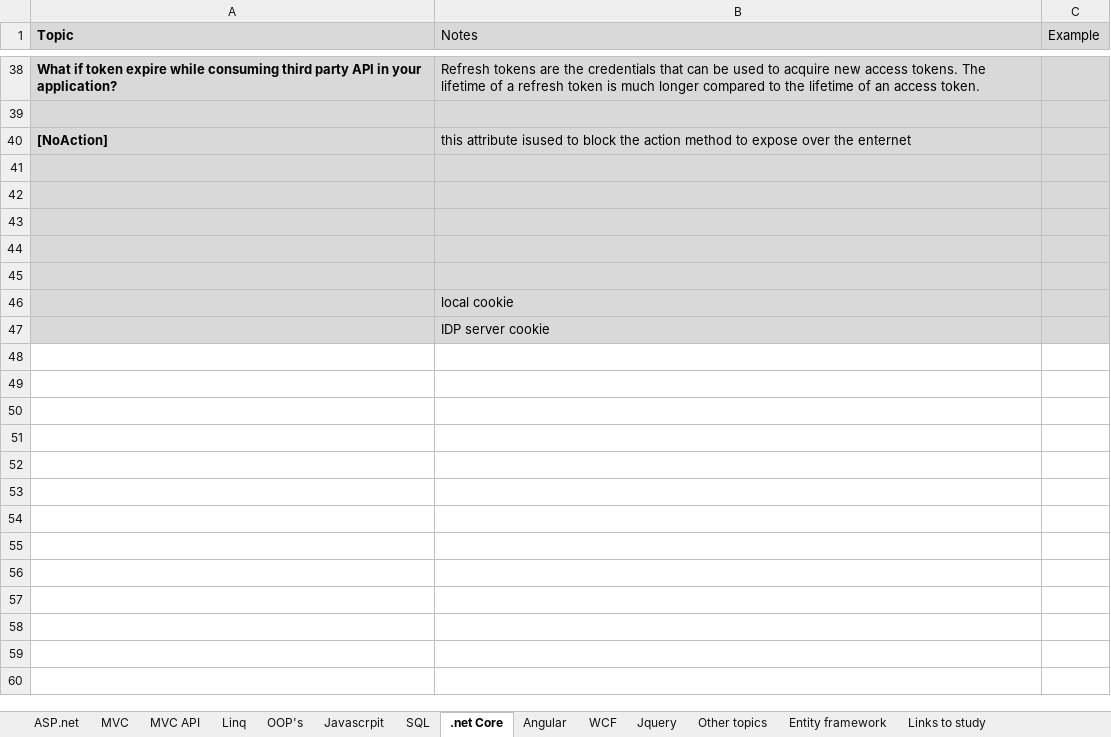
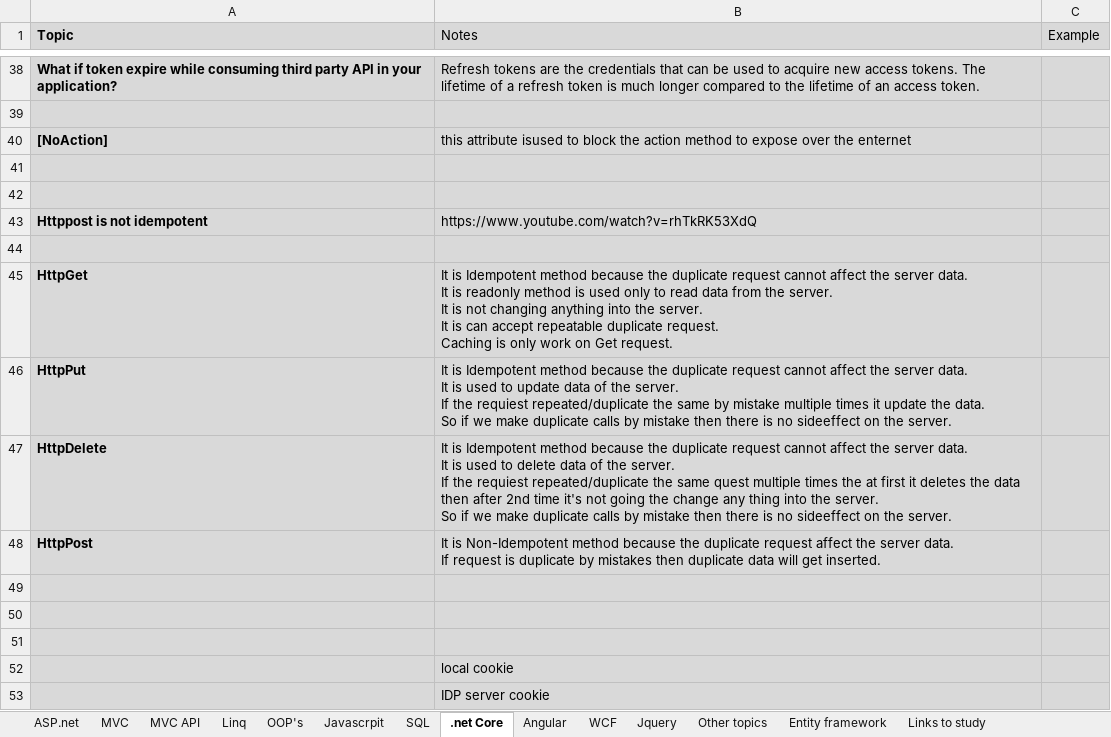
Before and after one commit to SameerBowade/Documents, an Excel workbook: Quick Notes.xlsx, sheet .net Core, drawn as a sheet; only a part is shown, gaps mark what is left out; values as stored, in another font and other column widths than the file's, no borders; ↵ is a line break in a cell; the diff names each change by its address in the sheet, - before the commit and + after, or states it on an @@ line.

```diff
--- a/Quick Notes.xlsx (sheet .net Core)
+++ b/Quick Notes.xlsx (sheet .net Core)
+row 43: Httppost is not idempotent | https://www.youtube.com/watch?v=rhTkRK53XdQ
+row 44: (empty)
+row 45: HttpGet | It is Idempotent method because the duplicate request cannot affect the server data. ↵ It is readonly method is used only to read data from the server. ↵ It is not changing anything into the server. ↵ It is can accept repeatable duplicate request. ↵ Caching is only work on Get request.
+row 46: HttpPut | It is Idempotent method because the duplicate request cannot affect the server data. ↵ It is used to update data of the server. ↵ If the requiest repeated/duplicate the same by mistake multiple times it update the data. ↵ So if we make duplicate calls by mistake then there is no sideeffect on the server.
+row 47: HttpDelete | It is Idempotent method because the duplicate request cannot affect the server data. ↵ It is used to delete data of the server. ↵ If the requiest repeated/duplicate the same quest multiple times the at first it deletes the data then after 2nd time it's not going the change any thing into the server. ↵ So if we make duplicate calls by mistake then there is no sideeffect on the server.
+row 48: HttpPost | It is Non-Idempotent method because the duplicate request affect the server data. ↵ If request is duplicate by mistakes then duplicate data will get inserted.
```
Also changed, not shown: sheet OOP's, sheet Javascrpit, sheet Angular.
